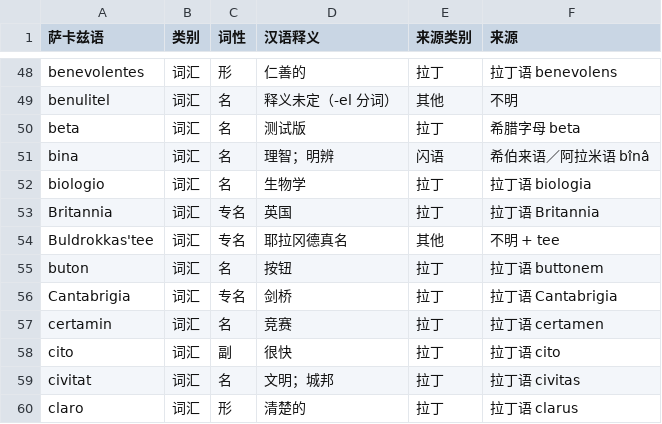
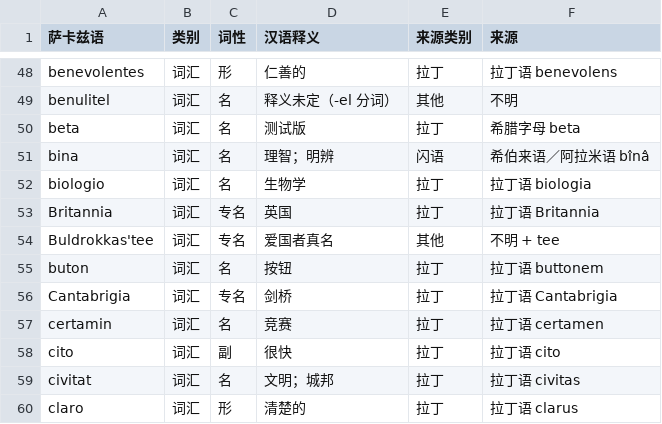
Before and after one commit to micfong-z/sarkaz-lexicon, a CSV file: sarkaz_lexicon.csv, drawn as a sheet; only a part is shown, gaps mark what is left out.

Commit message:
fix: Buldrokkas'tee meaning
- correct Buldrokkas'tee meaning (suggested by Bilibili user 爱投降的法兰西球 UID 559884230)

```diff
--- a/sarkaz_lexicon.csv
+++ b/sarkaz_lexicon.csv
@@ -53,3 +53,3 @@ biologio,词汇,名,生物学,拉丁,拉丁语 biologia
 Britannia,词汇,专名,英国,拉丁,拉丁语 Britannia
-Buldrokkas'tee,词汇,专名,耶拉冈德真名,其他,不明 + tee
+Buldrokkas'tee,词汇,专名,爱国者真名,其他,不明 + tee
 buton,词汇,名,按钮,拉丁,拉丁语 buttonem
```
